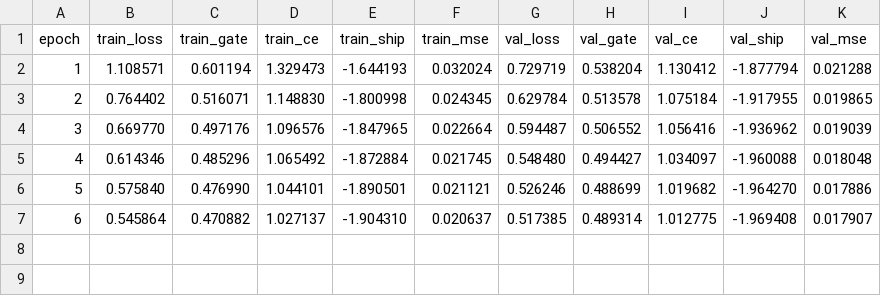
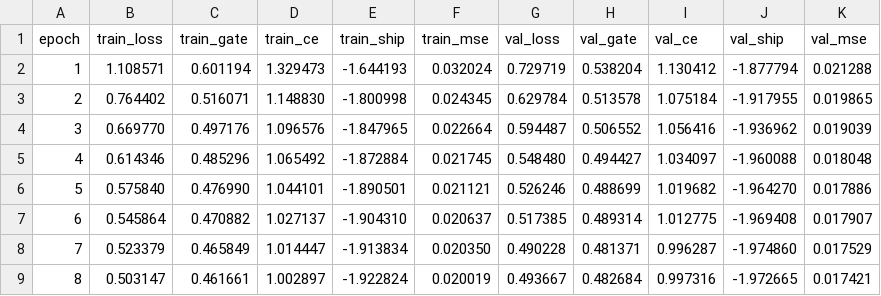
Before and after one commit to hbg1345/orbit-wars, a CSV file: train_log.csv, drawn as a sheet.

```diff
--- a/train_log.csv
+++ b/train_log.csv
@@ -7 +7,3 @@ epoch,train_loss,train_gate,train_ce,train_ship,train_mse,val_loss,val_gate,val_
 6,0.545864,0.470882,1.027137,-1.904310,0.020637,0.517385,0.489314,1.012775,-1.969408,0.017907
+7,0.523379,0.465849,1.014447,-1.913834,0.020350,0.490228,0.481371,0.996287,-1.974860,0.017529
+8,0.503147,0.461661,1.002897,-1.922824,0.020019,0.493667,0.482684,0.997316,-1.972665,0.017421
```
Also changed, not shown: 4 other files.
